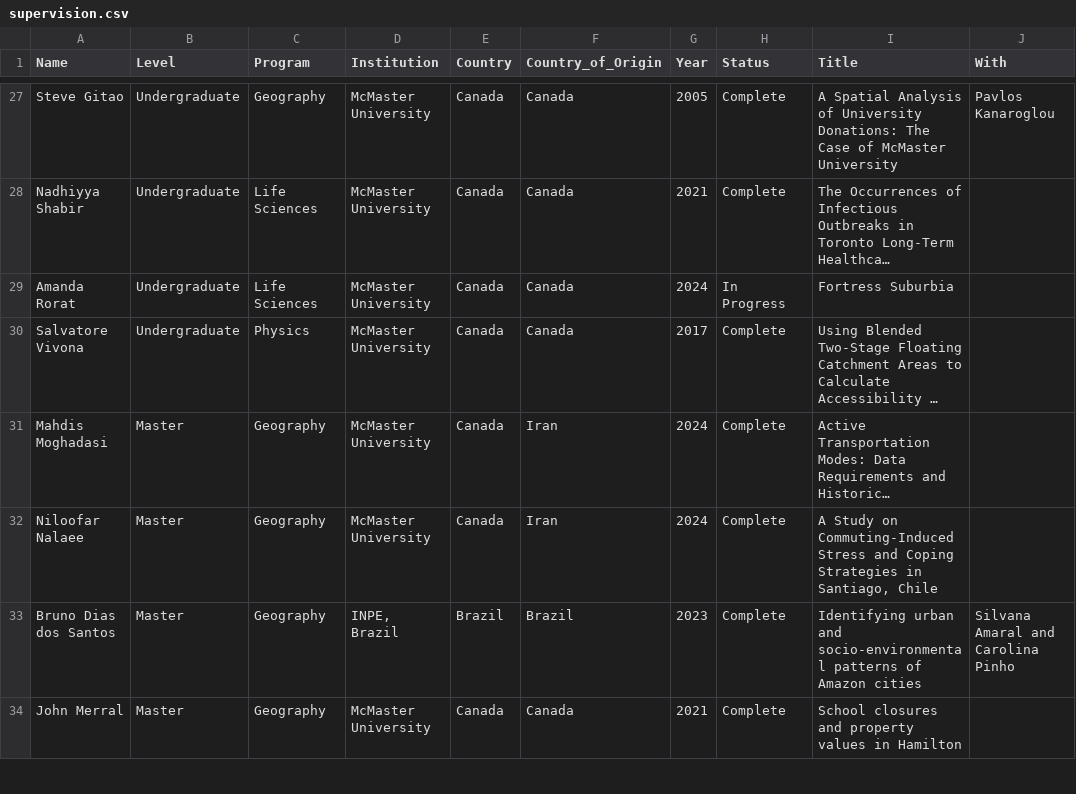
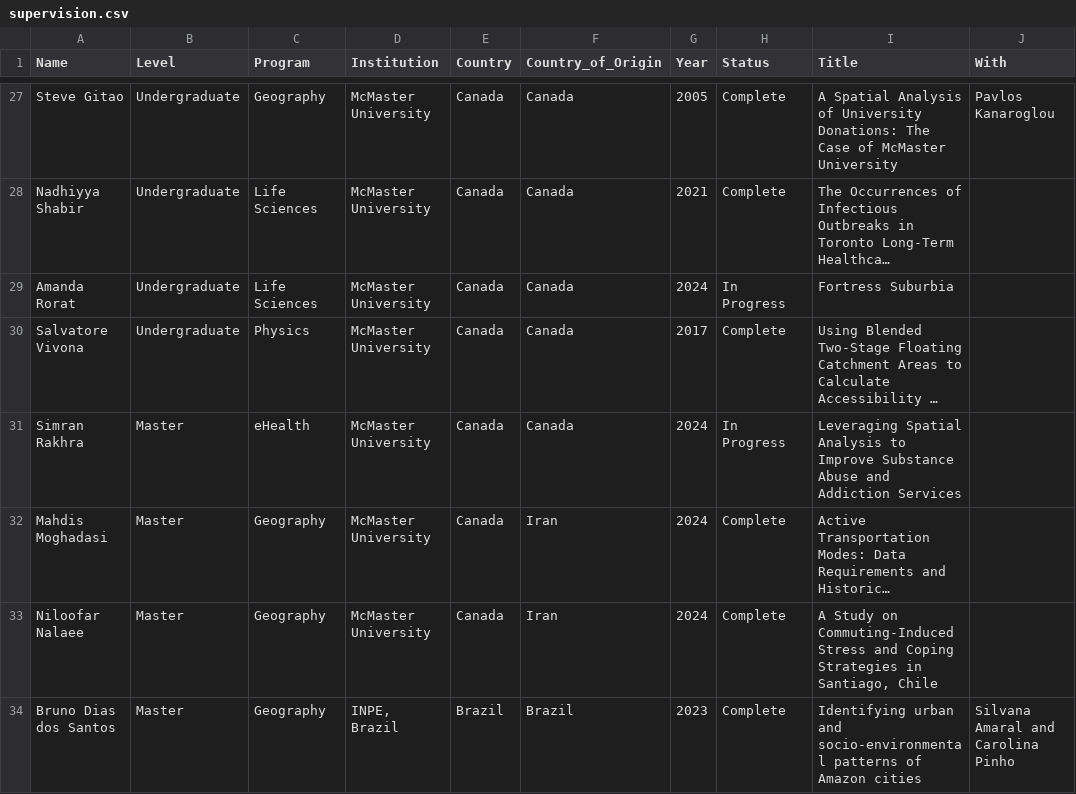
Before and after one commit to paezha/Official-CV, a CSV file: assets/supervision.csv, drawn as a sheet; only a part is shown, gaps mark what is left out; the shorter side is filled out with more unchanged rows; long unchanged cells end in …; the diff names each change by its address in the sheet, - before the commit and + after, or states it on an @@ line.

Commit message:
Updated with supervision

```diff
--- a/assets/supervision.csv
+++ b/assets/supervision.csv
+row 31: Simran Rakhra | Master | eHealth | McMaster University | Canada | Canada | 2024 | In Progress | Leveraging Spatial Analysis to Improve Substance Abuse and Addiction Services
```
Also changed, not shown: 2 other files.
